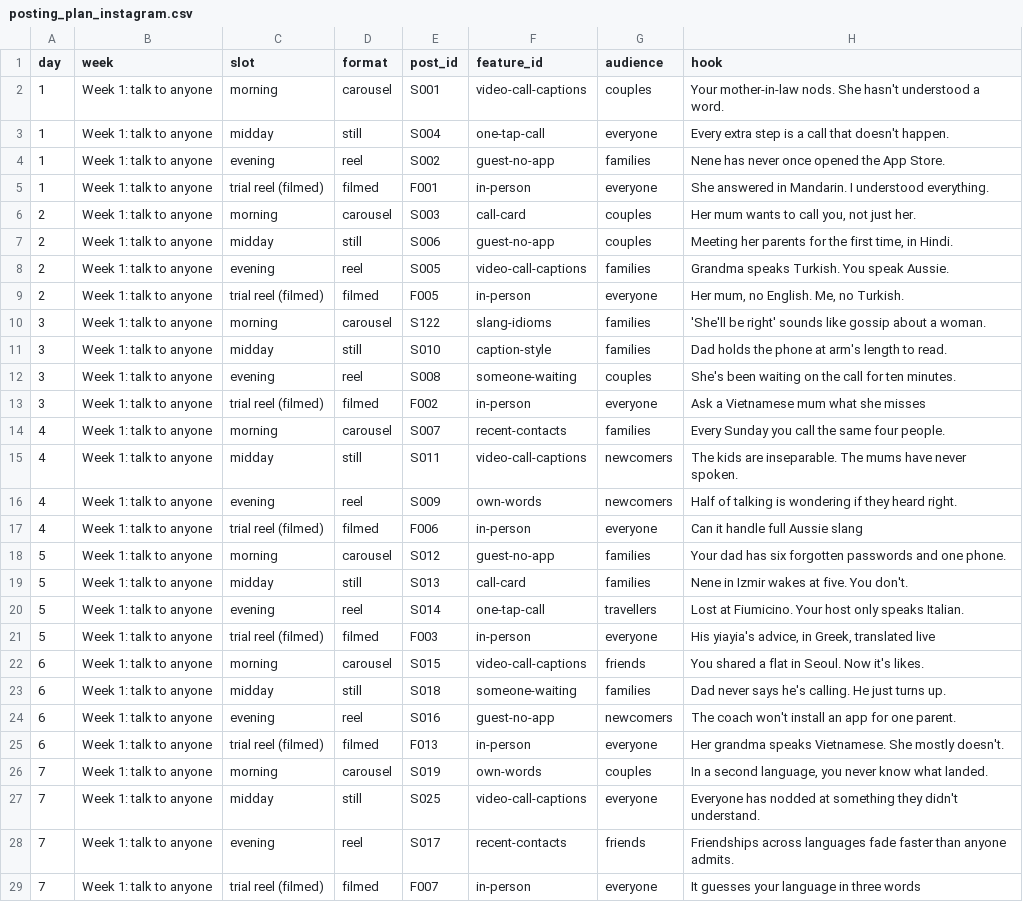
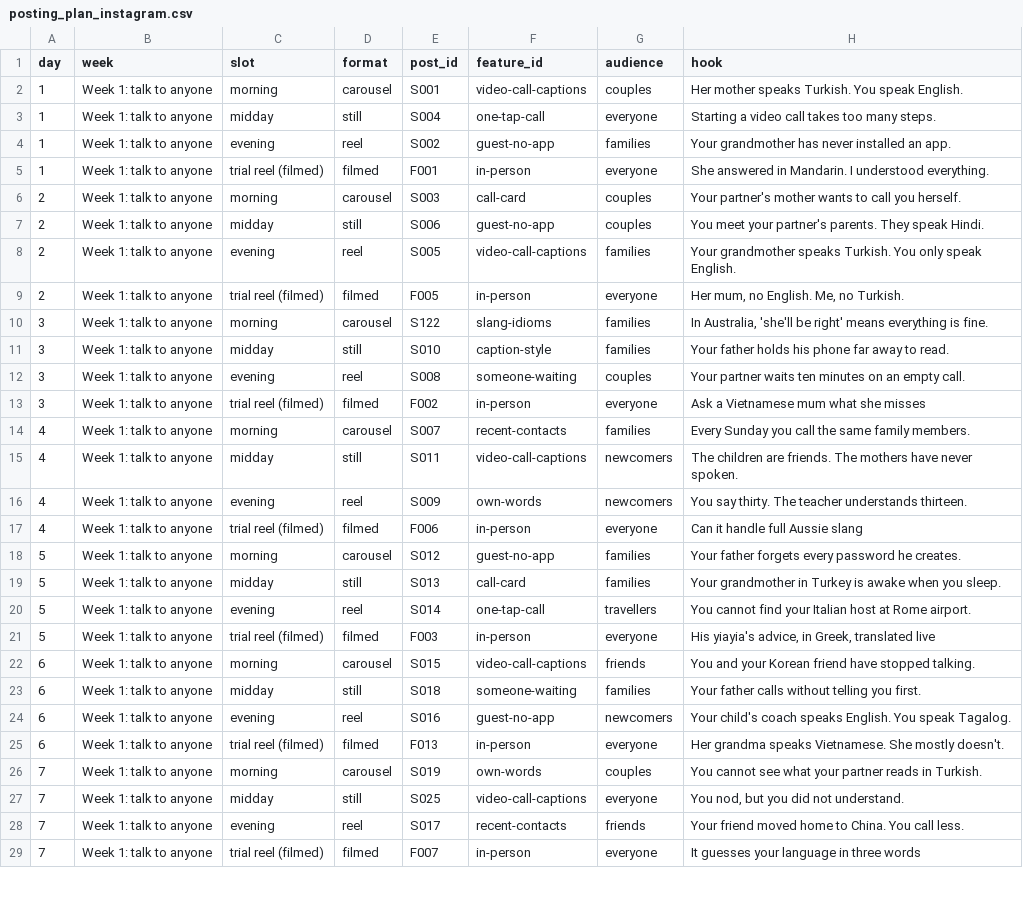
Before and after one commit to maxsenica-sys/Simpatico, a CSV file: content/posting_plan_instagram.csv, drawn as a sheet; only a part is shown; the diff covers the shown part only.

```diff
--- a/content/posting_plan_instagram.csv
+++ b/content/posting_plan_instagram.csv
@@ -1,29 +1,29 @@
 day,week,slot,format,post_id,feature_id,audience,hook
-1,Week 1: talk to anyone,morning,carousel,S001,video-call-captions,couples,Your mother-in-law nods. She hasn't understood a word.
-1,Week 1: talk to anyone,midday,still,S004,one-tap-call,everyone,Every extra step is a call that doesn't happen.
-1,Week 1: talk to anyone,evening,reel,S002,guest-no-app,families,Nene has never once opened the App Store.
+1,Week 1: talk to anyone,morning,carousel,S001,video-call-captions,couples,Her mother speaks Turkish. You speak English.
+1,Week 1: talk to anyone,midday,still,S004,one-tap-call,everyone,Starting a video call takes too many steps.
+1,Week 1: talk to anyone,evening,reel,S002,guest-no-app,families,Your grandmother has never installed an app.
 1,Week 1: talk to anyone,trial reel (filmed),filmed,F001,in-person,everyone,She answered in Mandarin. I understood everything.
-2,Week 1: talk to anyone,morning,carousel,S003,call-card,couples,"Her mum wants to call you, not just her."
-2,Week 1: talk to anyone,midday,still,S006,guest-no-app,couples,"Meeting her parents for the first time, in Hindi."
-2,Week 1: talk to anyone,evening,reel,S005,video-call-captions,families,Grandma speaks Turkish. You speak Aussie.
+2,Week 1: talk to anyone,morning,carousel,S003,call-card,couples,Your partner's mother wants to call you herself.
+2,Week 1: talk to anyone,midday,still,S006,guest-no-app,couples,You meet your partner's parents. They speak Hindi.
+2,Week 1: talk to anyone,evening,reel,S005,video-call-captions,families,Your grandmother speaks Turkish. You only speak English.
 2,Week 1: talk to anyone,trial reel (filmed),filmed,F005,in-person,everyone,"Her mum, no English. Me, no Turkish."
-3,Week 1: talk to anyone,morning,carousel,S122,slang-idioms,families,'She'll be right' sounds like gossip about a woman.
-3,Week 1: talk to anyone,midday,still,S010,caption-style,families,Dad holds the phone at arm's length to read.
-3,Week 1: talk to anyone,evening,reel,S008,someone-waiting,couples,She's been waiting on the call for ten minutes.
+3,Week 1: talk to anyone,morning,carousel,S122,slang-idioms,families,"In Australia, 'she'll be right' means everything is fine."
+3,Week 1: talk to anyone,midday,still,S010,caption-style,families,Your father holds his phone far away to read.
+3,Week 1: talk to anyone,evening,reel,S008,someone-waiting,couples,Your partner waits ten minutes on an empty call.
 3,Week 1: talk to anyone,trial reel (filmed),filmed,F002,in-person,everyone,Ask a Vietnamese mum what she misses
-4,Week 1: talk to anyone,morning,carousel,S007,recent-contacts,families,Every Sunday you call the same four people.
-4,Week 1: talk to anyone,midday,still,S011,video-call-captions,newcomers,The kids are inseparable. The mums have never spoken.
-4,Week 1: talk to anyone,evening,reel,S009,own-words,newcomers,Half of talking is wondering if they heard right.
+4,Week 1: talk to anyone,morning,carousel,S007,recent-contacts,families,Every Sunday you call the same family members.
+4,Week 1: talk to anyone,midday,still,S011,video-call-captions,newcomers,The children are friends. The mothers have never spoken.
+4,Week 1: talk to anyone,evening,reel,S009,own-words,newcomers,You say thirty. The teacher understands thirteen.
 4,Week 1: talk to anyone,trial reel (filmed),filmed,F006,in-person,everyone,Can it handle full Aussie slang
-5,Week 1: talk to anyone,morning,carousel,S012,guest-no-app,families,Your dad has six forgotten passwords and one phone.
-5,Week 1: talk to anyone,midday,still,S013,call-card,families,Nene in Izmir wakes at five. You don't.
-5,Week 1: talk to anyone,evening,reel,S014,one-tap-call,travellers,Lost at Fiumicino. Your host only speaks Italian.
+5,Week 1: talk to anyone,morning,carousel,S012,guest-no-app,families,Your father forgets every password he creates.
+5,Week 1: talk to anyone,midday,still,S013,call-card,families,Your grandmother in Turkey is awake when you sleep.
+5,Week 1: talk to anyone,evening,reel,S014,one-tap-call,travellers,You cannot find your Italian host at Rome airport.
 5,Week 1: talk to anyone,trial reel (filmed),filmed,F003,in-person,everyone,"His yiayia's advice, in Greek, translated live"
-6,Week 1: talk to anyone,morning,carousel,S015,video-call-captions,friends,You shared a flat in Seoul. Now it's likes.
-6,Week 1: talk to anyone,midday,still,S018,someone-waiting,families,Dad never says he's calling. He just turns up.
-6,Week 1: talk to anyone,evening,reel,S016,guest-no-app,newcomers,The coach won't install an app for one parent.
+6,Week 1: talk to anyone,morning,carousel,S015,video-call-captions,friends,You and your Korean friend have stopped talking.
+6,Week 1: talk to anyone,midday,still,S018,someone-waiting,families,Your father calls without telling you first.
+6,Week 1: talk to anyone,evening,reel,S016,guest-no-app,newcomers,Your child's coach speaks English. You speak Tagalog.
 6,Week 1: talk to anyone,trial reel (filmed),filmed,F013,in-person,everyone,Her grandma speaks Vietnamese. She mostly doesn't.
-7,Week 1: talk to anyone,morning,carousel,S019,own-words,couples,"In a second language, you never know what landed."
-7,Week 1: talk to anyone,midday,still,S025,video-call-captions,everyone,Everyone has nodded at something they didn't understand.
-7,Week 1: talk to anyone,evening,reel,S017,recent-contacts,friends,Friendships across languages fade faster than anyone admits.
+7,Week 1: talk to anyone,morning,carousel,S019,own-words,couples,You cannot see what your partner reads in Turkish.
+7,Week 1: talk to anyone,midday,still,S025,video-call-captions,everyone,"You nod, but you did not understand."
+7,Week 1: talk to anyone,evening,reel,S017,recent-contacts,friends,Your friend moved home to China. You call less.
 7,Week 1: talk to anyone,trial reel (filmed),filmed,F007,in-person,everyone,It guesses your language in three words
```
Also changed, not shown: 68 edited cells elsewhere in this file, content/backlog.csv, content/posting_plan_tiktok.csv.
